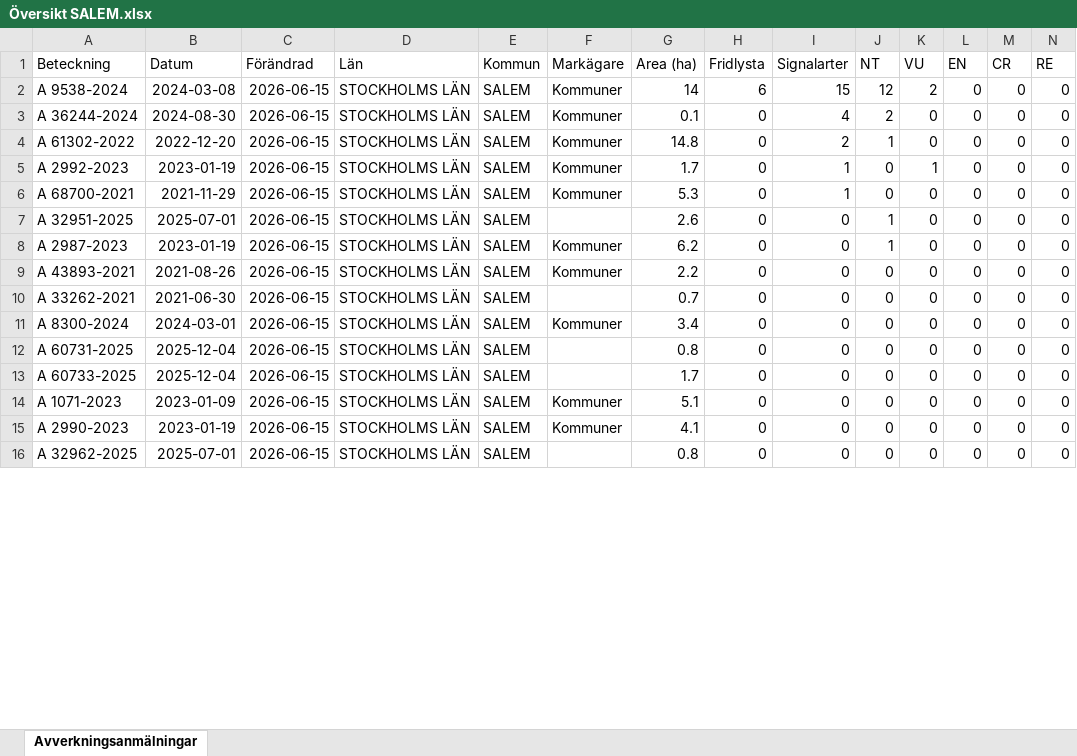
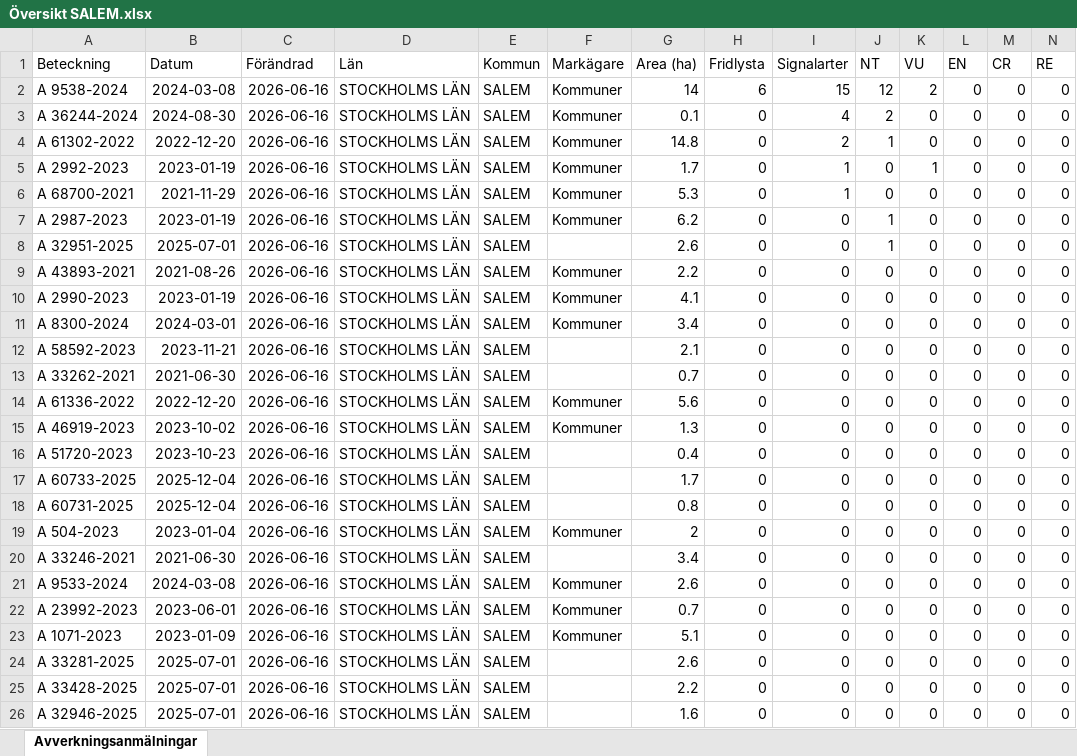
Before and after one commit to klasma/Logging_0128, an Excel workbook: Översikt SALEM.xlsx, sheet Avverkningsanmälningar, drawn as a sheet; only a part is shown; values as stored, in another font and other column widths than the file's, no borders; removed rows and columns are numbered as before the commit, all else as after; rows hold the shown columns only; the diff covers the shown part only; the diff names each change by its address in the sheet, - before the commit and + after, or states it on an @@ line.

```diff
--- a/Översikt SALEM.xlsx (sheet Avverkningsanmälningar)
+++ b/Översikt SALEM.xlsx (sheet Avverkningsanmälningar)
-C2:C6 (Förändrad): 2026-06-15
+C2:C6 (Förändrad): 2026-06-16
-row 7: A 32951-2025 | 2025-07-01 | 2026-06-15 | STOCKHOLMS LÄN | SALEM |  | 2.6 | 0 | 0 | 1 | 0 | 0 | 0 | 0
-C7 (Förändrad): 2026-06-15
+C7 (Förändrad): 2026-06-16
+row 8: A 32951-2025 | 2025-07-01 | 2026-06-16 | STOCKHOLMS LÄN | SALEM |  | 2.6 | 0 | 0 | 1 | 0 | 0 | 0 | 0
-C9 (Förändrad): 2026-06-15
+C9 (Förändrad): 2026-06-16
+row 10: A 2990-2023 | 2023-01-19 | 2026-06-16 | STOCKHOLMS LÄN | SALEM | Kommuner | 4.1 | 0 | 0 | 0 | 0 | 0 | 0 | 0
+row 11: A 8300-2024 | 2024-03-01 | 2026-06-16 | STOCKHOLMS LÄN | SALEM | Kommuner | 3.4 | 0 | 0 | 0 | 0 | 0 | 0 | 0
+row 12: A 58592-2023 | 2023-11-21 | 2026-06-16 | STOCKHOLMS LÄN | SALEM |  | 2.1 | 0 | 0 | 0 | 0 | 0 | 0 | 0
-C13 (Förändrad): 2026-06-15
+C13 (Förändrad): 2026-06-16
+row 14: A 61336-2022 | 2022-12-20 | 2026-06-16 | STOCKHOLMS LÄN | SALEM | Kommuner | 5.6 | 0 | 0 | 0 | 0 | 0 | 0 | 0
-A15 (Beteckning): A 8300-2024
+A15 (Beteckning): A 46919-2023
-B15 (Datum): 2024-03-01
+B15 (Datum): 2023-10-02
-C15:C17 (Förändrad): 2026-06-15
+C15:C17 (Förändrad): 2026-06-16
-G15 (Area (ha)): 3.4
+G15 (Area (ha)): 1.3
-A16 (Beteckning): A 60731-2025
+A16 (Beteckning): A 51720-2023
-B16 (Datum): 2025-12-04
+B16 (Datum): 2023-10-23
-G16 (Area (ha)): 0.8
+G16 (Area (ha)): 0.4
+row 18: A 60731-2025 | 2025-12-04 | 2026-06-16 | STOCKHOLMS LÄN | SALEM |  | 0.8 | 0 | 0 | 0 | 0 | 0 | 0 | 0
+row 19: A 504-2023 | 2023-01-04 | 2026-06-16 | STOCKHOLMS LÄN | SALEM | Kommuner | 2 | 0 | 0 | 0 | 0 | 0 | 0 | 0
+row 20: A 33246-2021 | 2021-06-30 | 2026-06-16 | STOCKHOLMS LÄN | SALEM |  | 3.4 | 0 | 0 | 0 | 0 | 0 | 0 | 0
+row 21: A 9533-2024 | 2024-03-08 | 2026-06-16 | STOCKHOLMS LÄN | SALEM | Kommuner | 2.6 | 0 | 0 | 0 | 0 | 0 | 0 | 0
+row 22: A 23992-2023 | 2023-06-01 | 2026-06-16 | STOCKHOLMS LÄN | SALEM | Kommuner | 0.7 | 0 | 0 | 0 | 0 | 0 | 0 | 0
-C23:C24 (Förändrad): 2026-06-15
+C23:C24 (Förändrad): 2026-06-16
-A24 (Beteckning): A 2990-2023
+A24 (Beteckning): A 33281-2025
-B24 (Datum): 2023-01-19
+B24 (Datum): 2025-07-01
-F24 (Markägare): Kommuner
+F24 (Markägare): (empty)
-G24 (Area (ha)): 4.1
+G24 (Area (ha)): 2.6
+row 25: A 33428-2025 | 2025-07-01 | 2026-06-16 | STOCKHOLMS LÄN | SALEM |  | 2.2 | 0 | 0 | 0 | 0 | 0 | 0 | 0
-A26 (Beteckning): A 32962-2025
+A26 (Beteckning): A 32946-2025
-C26 (Förändrad): 2026-06-15
+C26 (Förändrad): 2026-06-16
-G26 (Area (ha)): 0.8
+G26 (Area (ha)): 1.6
```
Also changed, not shown: 6 added rows, 16 removed rows and 24 edited cells elsewhere in this sheet, artfynd/A 2987-2023 artfynd.xlsx, artfynd/A 2992-2023 artfynd.xlsx, 35 other files.
